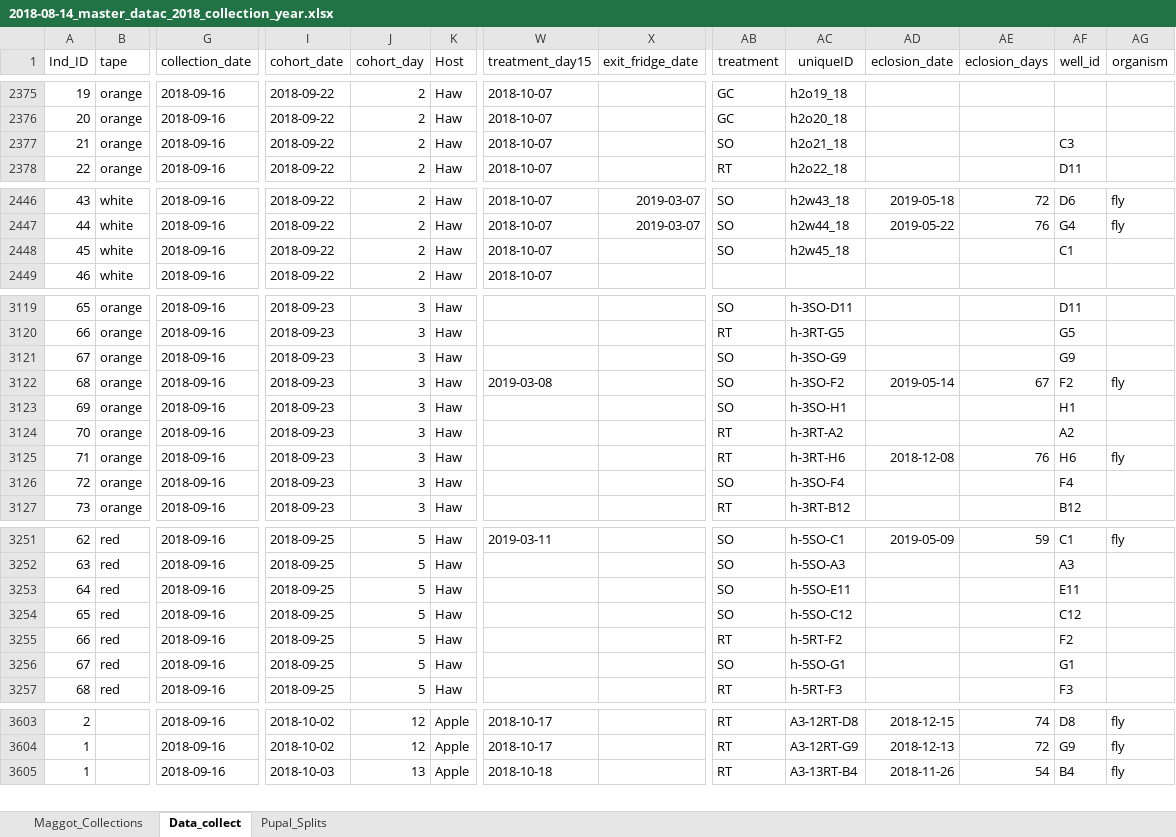
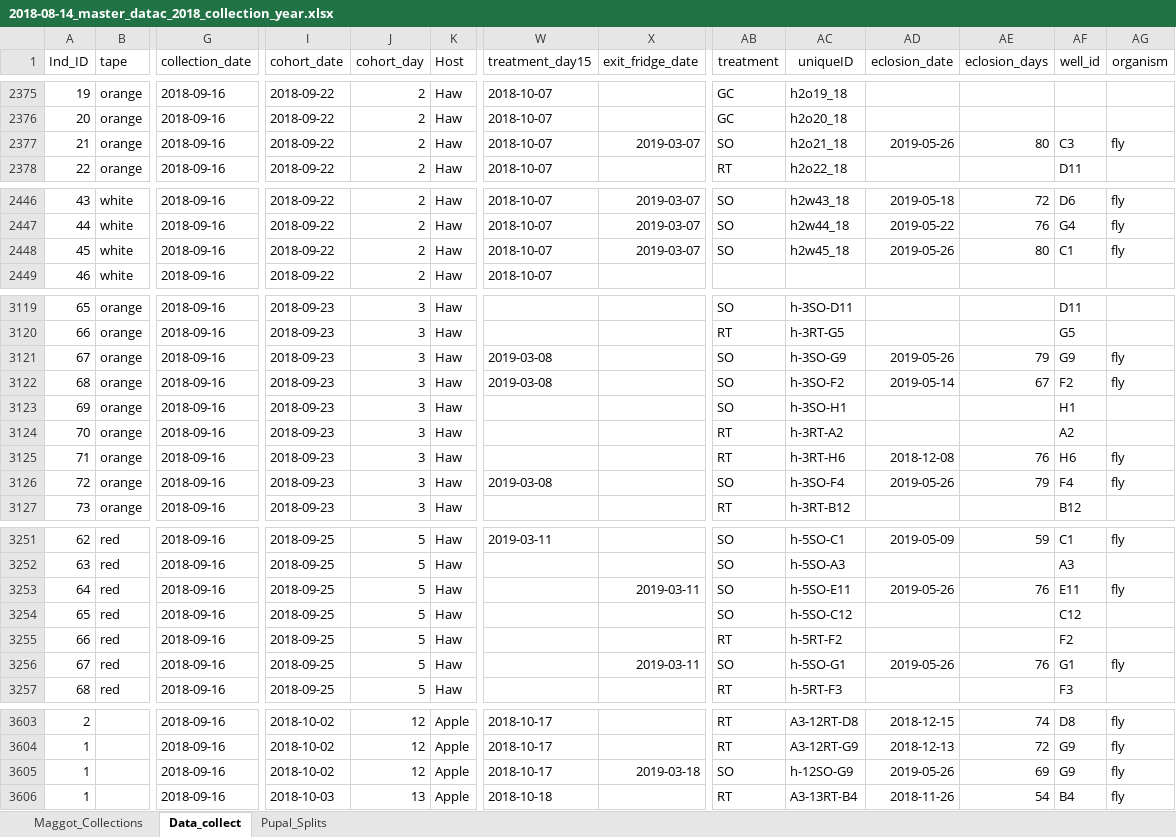
Before and after one commit to adnguyen/Circadian_rhythm_runs_seasonal_timing, an Excel workbook: Data/2018-08-14_master_datac_2018_collection_year.xlsx, sheet Data_collect, drawn as a sheet; only a part is shown, gaps mark what is left out; values as stored, in another font and other column widths than the file's, no borders; rows hold the shown columns only; the diff covers the shown part only; the diff names each change by its address in the sheet, - before the commit and + after, or states it on an @@ line.

Commit message:
data update 2019-05-26

```diff
--- a/Data/2018-08-14_master_datac_2018_collection_year.xlsx (sheet Data_collect)
+++ b/Data/2018-08-14_master_datac_2018_collection_year.xlsx (sheet Data_collect)
-X2377 (exit_fridge_date): (empty)
+X2377 (exit_fridge_date): 2019-03-07
-AD2377 (eclosion_date): (empty)
+AD2377 (eclosion_date): 2019-05-26
-AE2377 (eclosion_days): (empty)
+AE2377 (eclosion_days): 80
-AG2377 (organism): (empty)
+AG2377 (organism): fly
-X2448 (exit_fridge_date): (empty)
+X2448 (exit_fridge_date): 2019-03-07
-AD2448 (eclosion_date): (empty)
+AD2448 (eclosion_date): 2019-05-26
-AE2448 (eclosion_days): (empty)
+AE2448 (eclosion_days): 80
-AG2448 (organism): (empty)
+AG2448 (organism): fly
-W3121 (treatment_day15): (empty)
+W3121 (treatment_day15): 2019-03-08
-AD3121 (eclosion_date): (empty)
+AD3121 (eclosion_date): 2019-05-26
-AE3121 (eclosion_days): (empty)
+AE3121 (eclosion_days): 79
-AG3121 (organism): (empty)
+AG3121 (organism): fly
-W3126 (treatment_day15): (empty)
+W3126 (treatment_day15): 2019-03-08
-AD3126 (eclosion_date): (empty)
+AD3126 (eclosion_date): 2019-05-26
-AE3126 (eclosion_days): (empty)
+AE3126 (eclosion_days): 79
-AG3126 (organism): (empty)
+AG3126 (organism): fly
-X3253 (exit_fridge_date): (empty)
+X3253 (exit_fridge_date): 2019-03-11
-AD3253 (eclosion_date): (empty)
+AD3253 (eclosion_date): 2019-05-26
-AE3253 (eclosion_days): (empty)
+AE3253 (eclosion_days): 76
-AG3253 (organism): (empty)
+AG3253 (organism): fly
-X3256 (exit_fridge_date): (empty)
+X3256 (exit_fridge_date): 2019-03-11
-AD3256 (eclosion_date): (empty)
+AD3256 (eclosion_date): 2019-05-26
-AE3256 (eclosion_days): (empty)
+AE3256 (eclosion_days): 76
-AG3256 (organism): (empty)
+AG3256 (organism): fly
+row 3605: 1 |  | 2018-09-16 | 2018-10-02 | 12 | Apple | 2018-10-17 | 2019-03-18 | SO | h-12SO-G9 | 2019-05-26 | 69 | G9 | fly
```
Also changed, not shown: 40 edited cells elsewhere in this sheet.
